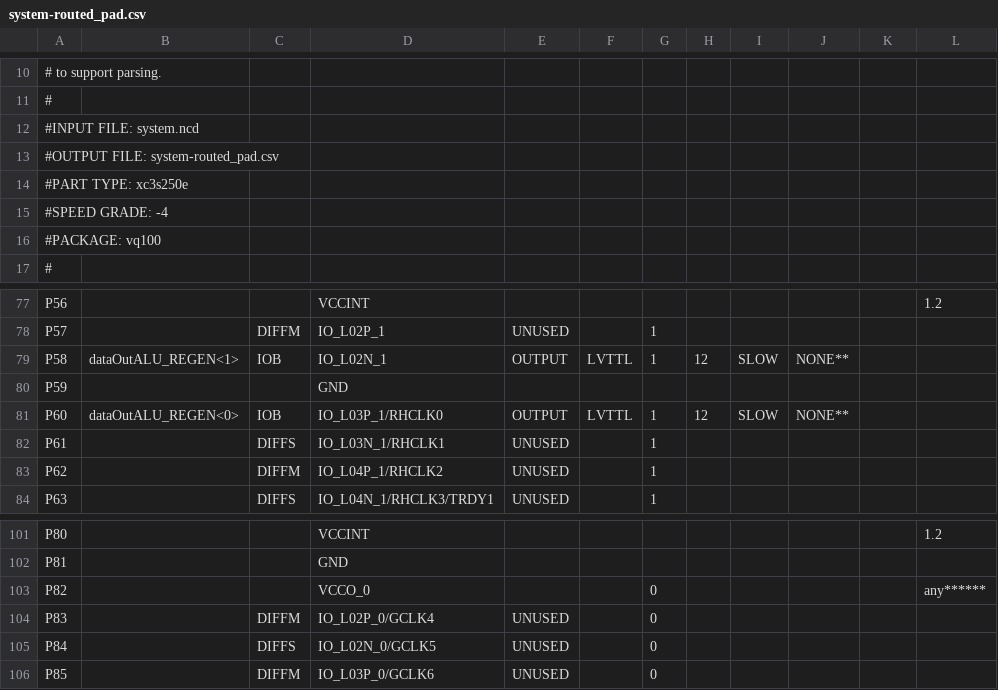
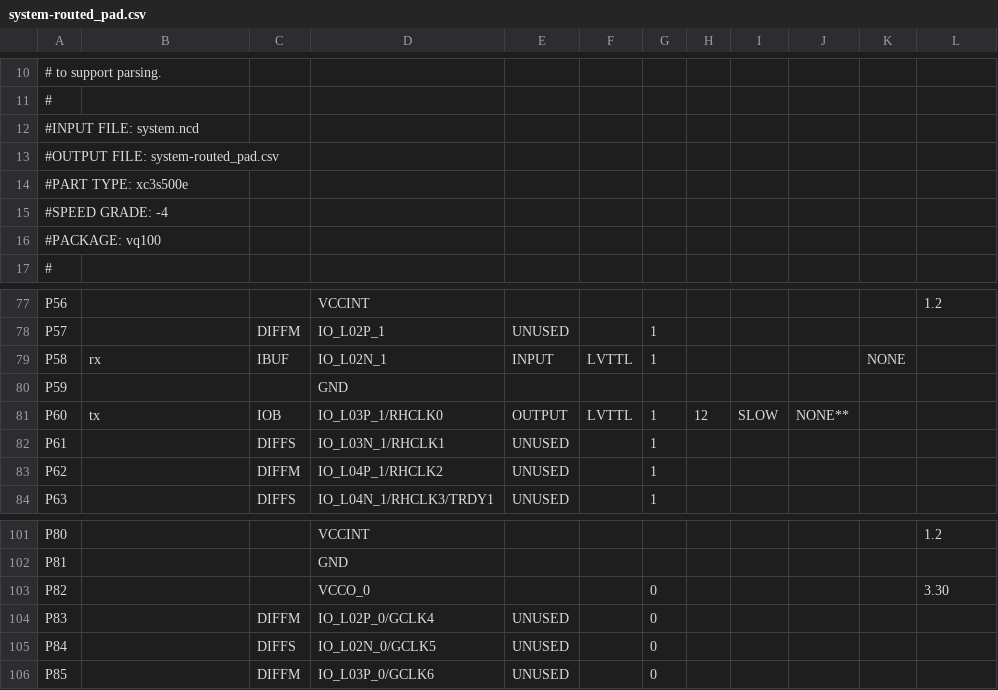
Before and after one commit to germanfgv/ARCSoftcore, a CSV file: Uart/IO/echo/build/system-routed_pad.csv, drawn as a sheet; only a part is shown, gaps mark what is left out; the diff covers the shown part only; the diff names each change by its address in the sheet, - before the commit and + after, or states it on an @@ line.

```diff
--- a/Uart/IO/echo/build/system-routed_pad.csv
+++ b/Uart/IO/echo/build/system-routed_pad.csv
-A14: #PART TYPE: xc3s250e
+A14: #PART TYPE: xc3s500e
-B79: dataOutALU_REGEN<1>
+B79: rx
-C79: IOB
+C79: IBUF
-E79: OUTPUT
+E79: INPUT
-H79: 12
+H79: (empty)
-I79: SLOW
+I79: (empty)
-J79: NONE**
+J79: (empty)
-K79: (empty)
+K79: NONE
-B81: dataOutALU_REGEN<0>
+B81: tx
-L103: any******
+L103: 3.30
```
Also changed, not shown: 7 added rows, 7 removed rows and 10 edited cells elsewhere in this file, 51 other files.
